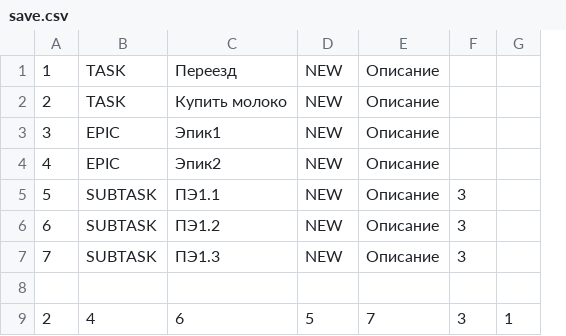
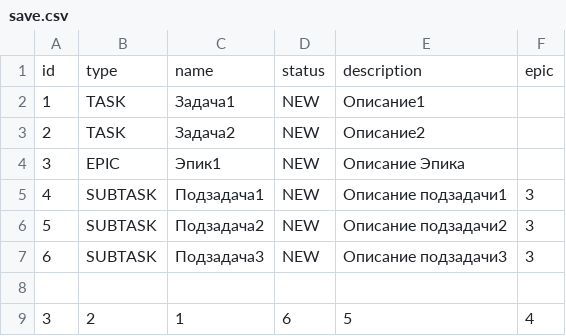
Before and after one commit to MiheevEvgeniy/Task-tracker-application, a CSV file: save.csv, drawn as a sheet; removed rows and columns are numbered as before the commit, all else as after; the diff names each change by its address in the sheet, - before the commit and + after, or states it on an @@ line.

```diff
--- a/save.csv
+++ b/save.csv
-column C, rows 1-6: Переезд | Купить молоко | Эпик1 | Эпик2 | ПЭ1.1 | ПЭ1.2
+column C, rows 2-7: Задача1 | Задача2 | Эпик1 | Подзадача1 | Подзадача2 | Подзадача3
-column E, rows 1-6: all Описание
+column E, rows 2-7: Описание1 | Описание2 | Описание Эпика | Описание подзадачи1 | Описание подзадачи2 | Описание подзадачи3
-column G, empty
+row 1: id | type | name | status | description | epic
-B5: EPIC
+B5: SUBTASK
-F5: (empty)
+F5: 3
-row 7: 7 | SUBTASK | ПЭ1.3 | NEW | Описание | 3
-row 9: 2 | 4 | 6 | 5 | 7 | 3 | 1
+row 9: 3 | 2 | 1 | 6 | 5 | 4
```
Also changed, not shown: 10 other files.
